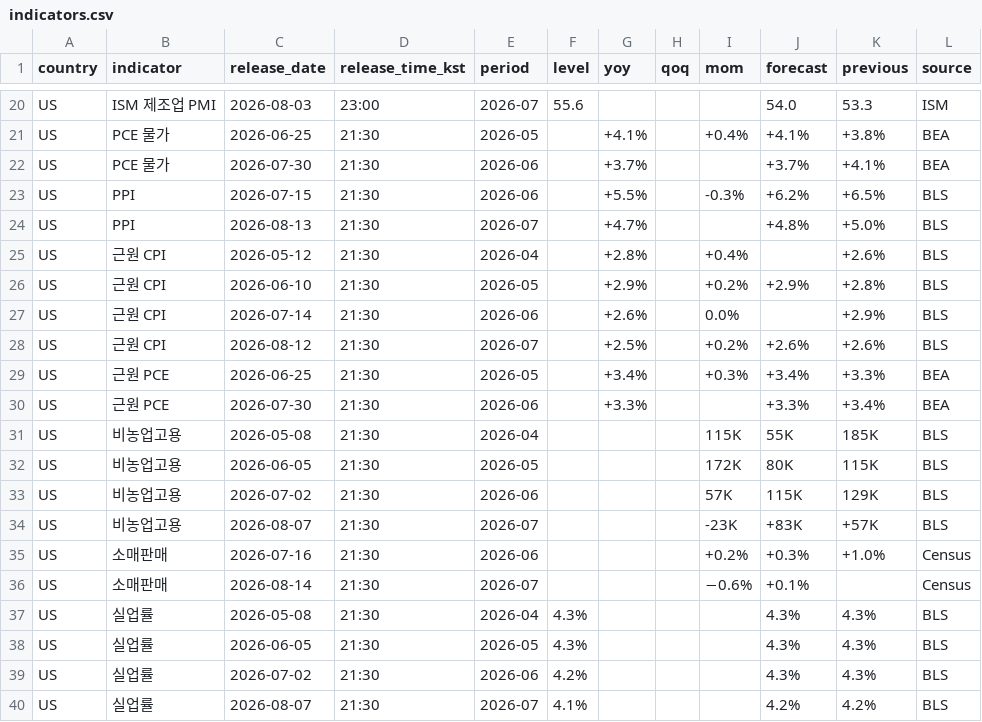
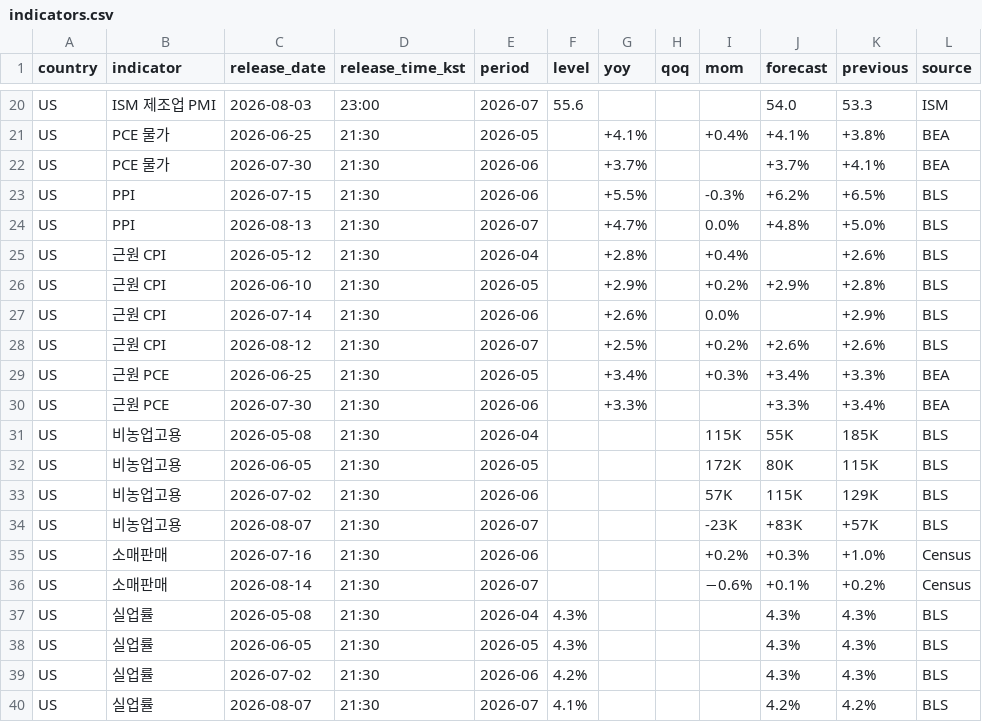
Before and after one commit to JusungR/personal-briefing, a CSV file: archive/indicators.csv, drawn as a sheet; only a part is shown, gaps mark what is left out.

```diff
--- a/archive/indicators.csv
+++ b/archive/indicators.csv
@@ -23,3 +23,3 @@ US,PCE 물가,2026-07-30,21:30,2026-06,,+3.7%,,,+3.7%,+4.1%,BEA
 US,PPI,2026-07-15,21:30,2026-06,,+5.5%,,-0.3%,+6.2%,+6.5%,BLS
-US,PPI,2026-08-13,21:30,2026-07,,+4.7%,,,+4.8%,+5.0%,BLS
+US,PPI,2026-08-13,21:30,2026-07,,+4.7%,,0.0%,+4.8%,+5.0%,BLS
 US,근원 CPI,2026-05-12,21:30,2026-04,,+2.8%,,+0.4%,,+2.6%,BLS
@@ -35,3 +35,3 @@ US,비농업고용,2026-08-07,21:30,2026-07,,,,-23K,+83K,+57K,BLS
 US,소매판매,2026-07-16,21:30,2026-06,,,,+0.2%,+0.3%,+1.0%,Census
-US,소매판매,2026-08-14,21:30,2026-07,,,,−0.6%,+0.1%,,Census
+US,소매판매,2026-08-14,21:30,2026-07,,,,−0.6%,+0.1%,+0.2%,Census
 US,실업률,2026-05-08,21:30,2026-04,4.3%,,,,4.3%,4.3%,BLS
```
Also changed, not shown: 1 other file.
